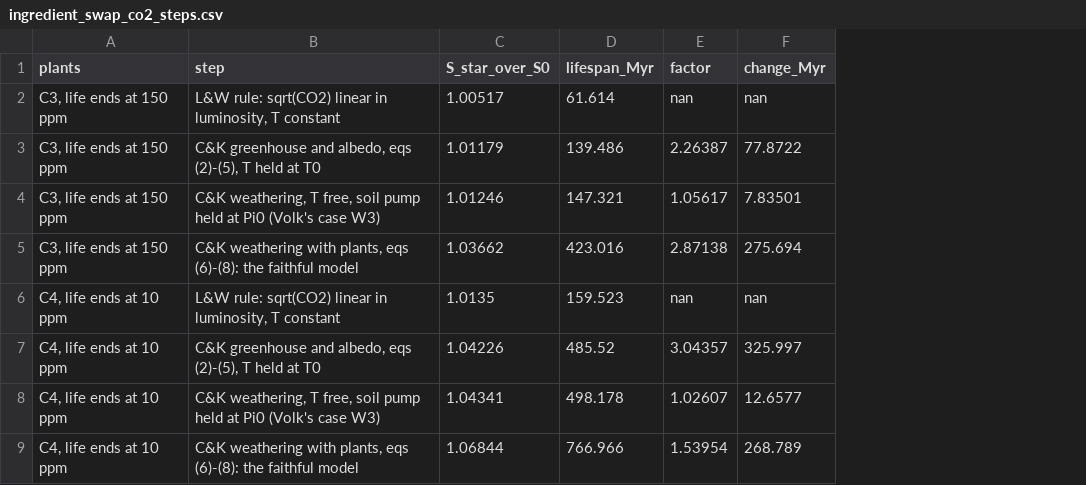
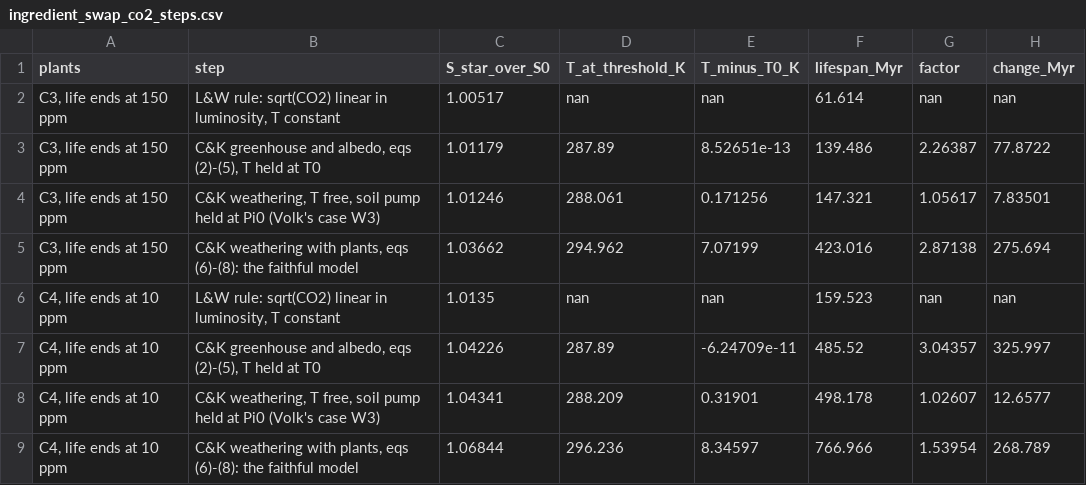
Before and after one commit to BWBrook/terra_prisca, a CSV file: models/biosphere_lifespan/swap/ingredient_swap_co2_steps.csv, drawn as a sheet; the diff names each change by its address in the sheet, - before the commit and + after, or states it on an @@ line.

```diff
--- a/models/biosphere_lifespan/swap/ingredient_swap_co2_steps.csv
+++ b/models/biosphere_lifespan/swap/ingredient_swap_co2_steps.csv
+column D (T_at_threshold_K), rows 2-9: nan | 287.89 | 288.061 | 294.962 | nan | 287.89 | 288.209 | 296.236
+column E (T_minus_T0_K), rows 2-9: nan | 8.52651e-13 | 0.171256 | 7.07199 | nan | -6.24709e-11 | 0.31901 | 8.34597
```
Also changed, not shown: models/biosphere_lifespan/swap/ingredient_swap_cells.csv, models/biosphere_lifespan/swap/ingredient_swap_shapley.csv, 3 other files.
